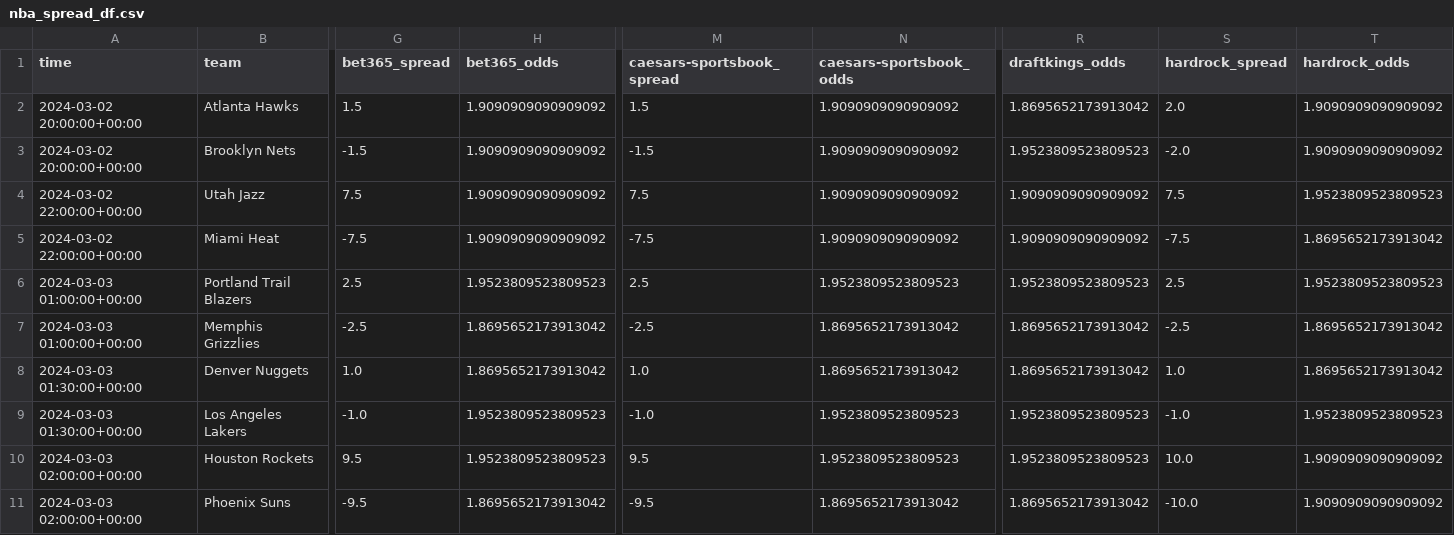
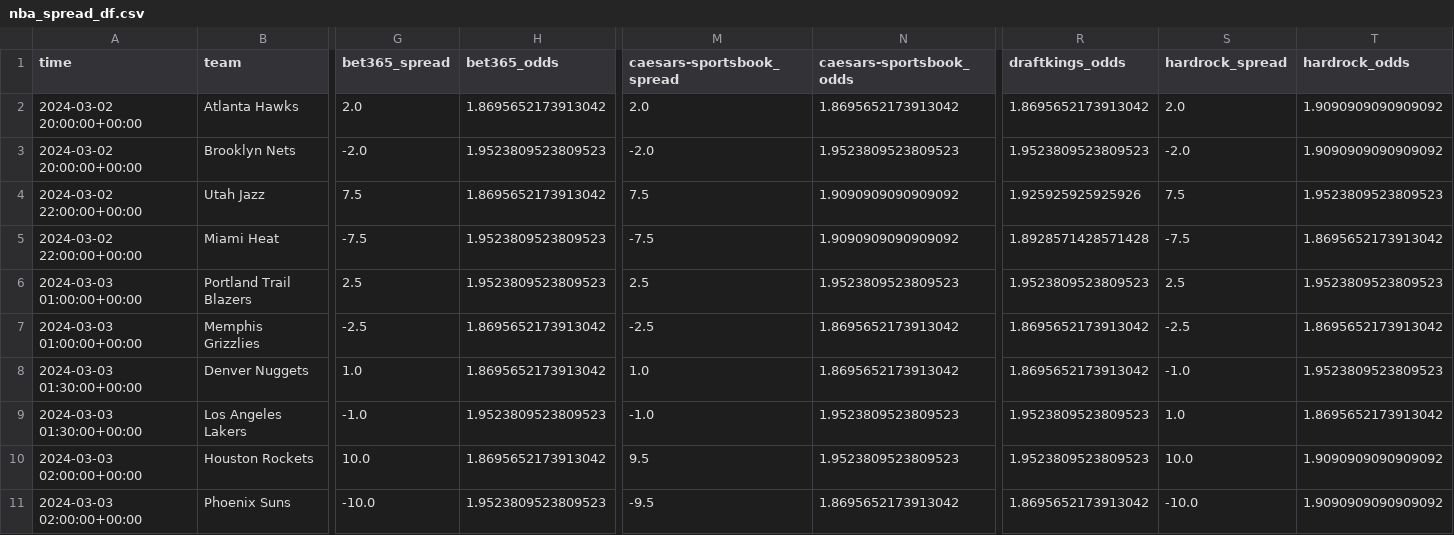
Before and after one commit to Donalcon/reverse_line_movement, a CSV file: nba_spread_df.csv, drawn as a sheet; only a part is shown, gaps mark what is left out; the diff covers the shown part only; the diff names each change by its address in the sheet, - before the commit and + after, or states it on an @@ line.

```diff
--- a/nba_spread_df.csv
+++ b/nba_spread_df.csv
-G2 (bet365_spread): 1.5
+G2 (bet365_spread): 2.0
-H2 (bet365_odds): 1.9090909090909092
+H2 (bet365_odds): 1.8695652173913042
-M2 (caesars-sportsbook_spread): 1.5
+M2 (caesars-sportsbook_spread): 2.0
-N2 (caesars-sportsbook_odds): 1.9090909090909092
+N2 (caesars-sportsbook_odds): 1.8695652173913042
-G3 (bet365_spread): -1.5
+G3 (bet365_spread): -2.0
-H3 (bet365_odds): 1.9090909090909092
+H3 (bet365_odds): 1.9523809523809523
-M3 (caesars-sportsbook_spread): -1.5
+M3 (caesars-sportsbook_spread): -2.0
-N3 (caesars-sportsbook_odds): 1.9090909090909092
+N3 (caesars-sportsbook_odds): 1.9523809523809523
-H4 (bet365_odds): 1.9090909090909092
+H4 (bet365_odds): 1.8695652173913042
-R4 (draftkings_odds): 1.9090909090909092
+R4 (draftkings_odds): 1.925925925925926
-H5 (bet365_odds): 1.9090909090909092
+H5 (bet365_odds): 1.9523809523809523
-R5 (draftkings_odds): 1.9090909090909092
+R5 (draftkings_odds): 1.8928571428571428
-S8 (hardrock_spread): 1.0
+S8 (hardrock_spread): -1.0
-T8 (hardrock_odds): 1.8695652173913042
+T8 (hardrock_odds): 1.9523809523809523
-S9 (hardrock_spread): -1.0
+S9 (hardrock_spread): 1.0
-T9 (hardrock_odds): 1.9523809523809523
+T9 (hardrock_odds): 1.8695652173913042
-G10 (bet365_spread): 9.5
+G10 (bet365_spread): 10.0
-H10 (bet365_odds): 1.9523809523809523
+H10 (bet365_odds): 1.8695652173913042
-G11 (bet365_spread): -9.5
+G11 (bet365_spread): -10.0
-H11 (bet365_odds): 1.8695652173913042
+H11 (bet365_odds): 1.9523809523809523
```
Also changed, not shown: 2 edited cells elsewhere in this file, nba_total_df.csv, 2 other files.
